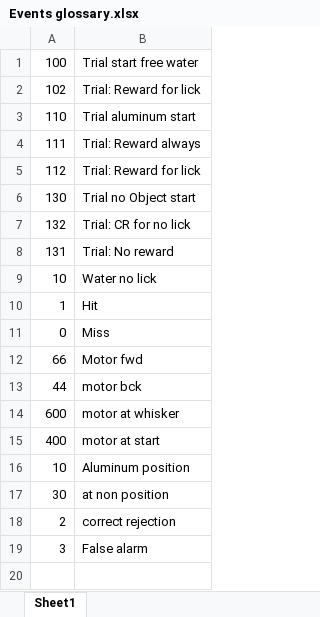
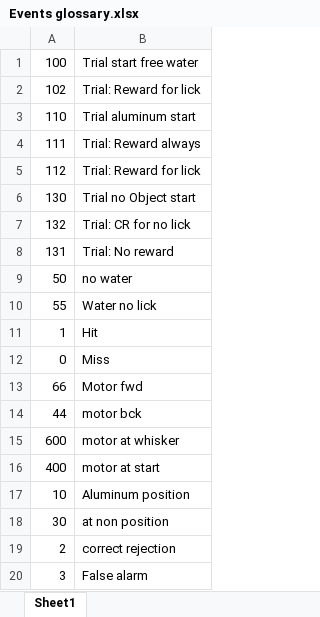
Before and after one commit to benefron/Detection_task, an Excel workbook: Events glossary.xlsx, sheet Sheet1, drawn as a sheet; values as stored, in another font and other column widths than the file's, no borders; removed rows and columns are numbered as before the commit, all else as after; the diff names each change by its address in the sheet, - before the commit and + after, or states it on an @@ line.

```diff
--- a/Events glossary.xlsx (sheet Sheet1)
+++ b/Events glossary.xlsx (sheet Sheet1)
-row 9: 10 | Water no lick
+row 9: 50 | no water
+row 10: 55 | Water no lick
```
Also changed, not shown: 2 other files.
